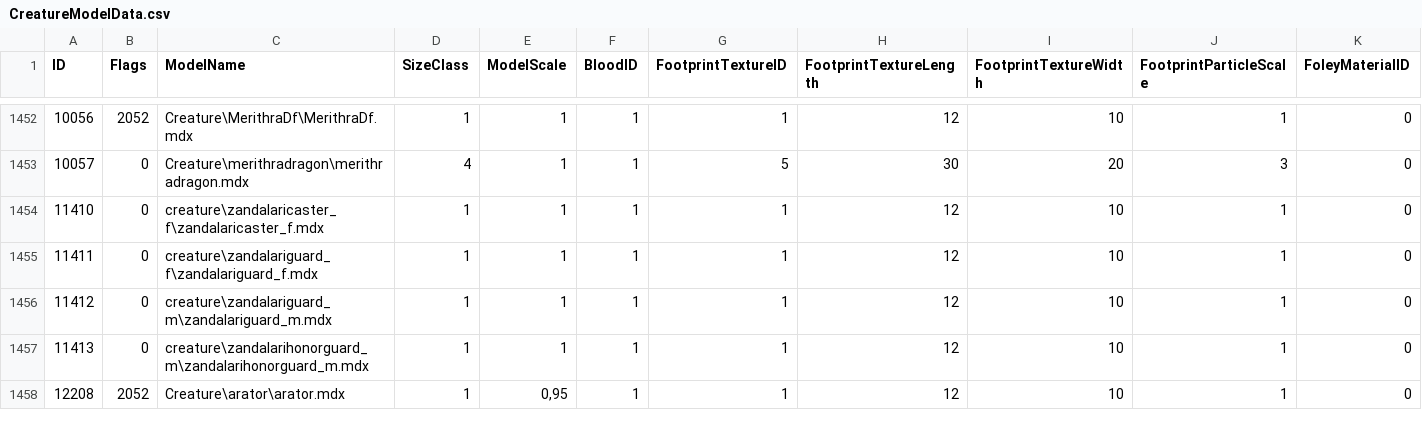
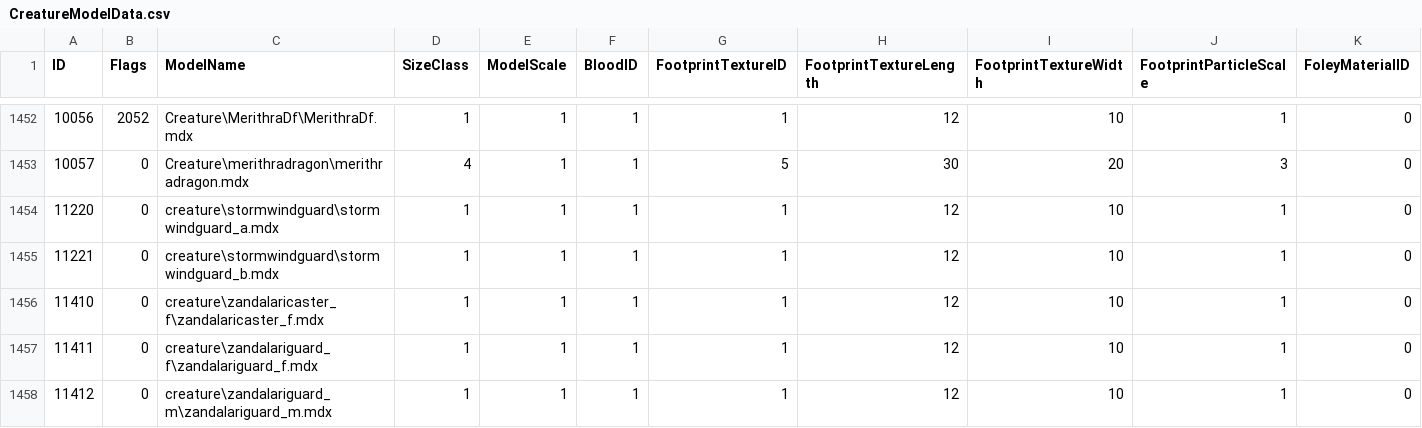
Before and after one commit to valsan-azerty-boi/WotLK3.3.5_New_HD_Patch_2025, a CSV file: DBFilesClient/CreatureModelData.csv, drawn as a sheet; only a part is shown, gaps mark what is left out; the shorter side is filled out with more unchanged rows; rows hold the shown columns only; the diff names each change by its address in the sheet, - before the commit and + after, or states it on an @@ line.

Commit message:
update stormwind guards

```diff
--- a/DBFilesClient/CreatureModelData.csv
+++ b/DBFilesClient/CreatureModelData.csv
+row 1454: 11220 | 0 | creature\stormwindguard\stormwindguard_a.mdx | 1 | 1 | 1 | 1 | 12 | 10 | 1 | 0
+row 1455: 11221 | 0 | creature\stormwindguard\stormwindguard_b.mdx | 1 | 1 | 1 | 1 | 12 | 10 | 1 | 0
```
Also changed, not shown: 9 other files.
